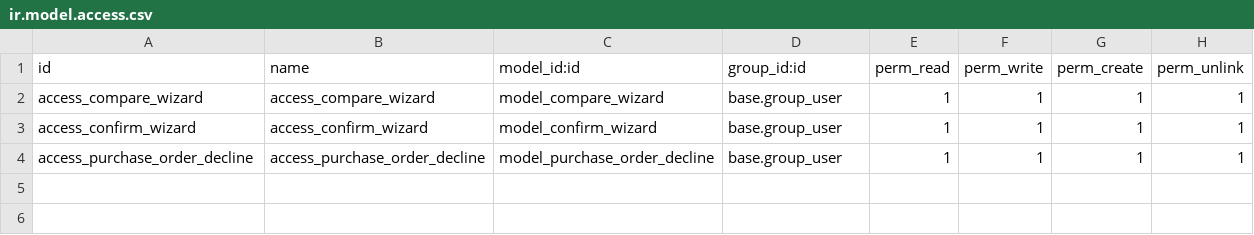
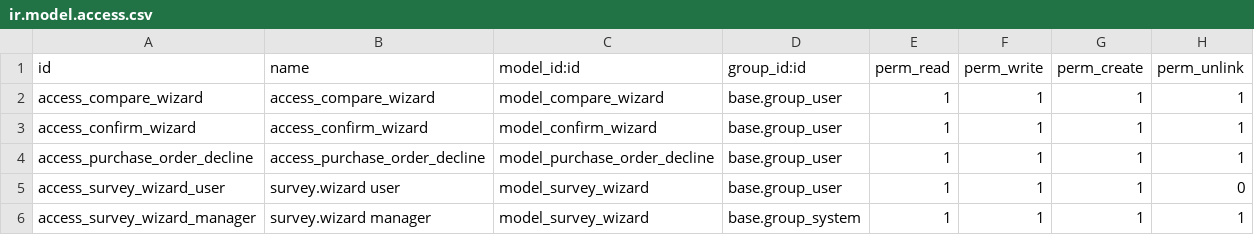
Before and after one commit to gonzalozelaya/toh_compare_purchases, a CSV file: security/ir.model.access.csv, drawn as a sheet; the diff names each change by its address in the sheet, - before the commit and + after, or states it on an @@ line.

```diff
--- a/security/ir.model.access.csv
+++ b/security/ir.model.access.csv
+row 5: access_survey_wizard_user | survey.wizard user | model_survey_wizard | base.group_user | 1 | 1 | 1 | 0
+row 6: access_survey_wizard_manager | survey.wizard manager | model_survey_wizard | base.group_system | 1 | 1 | 1 | 1
```
Also changed, not shown: 3 other files.
